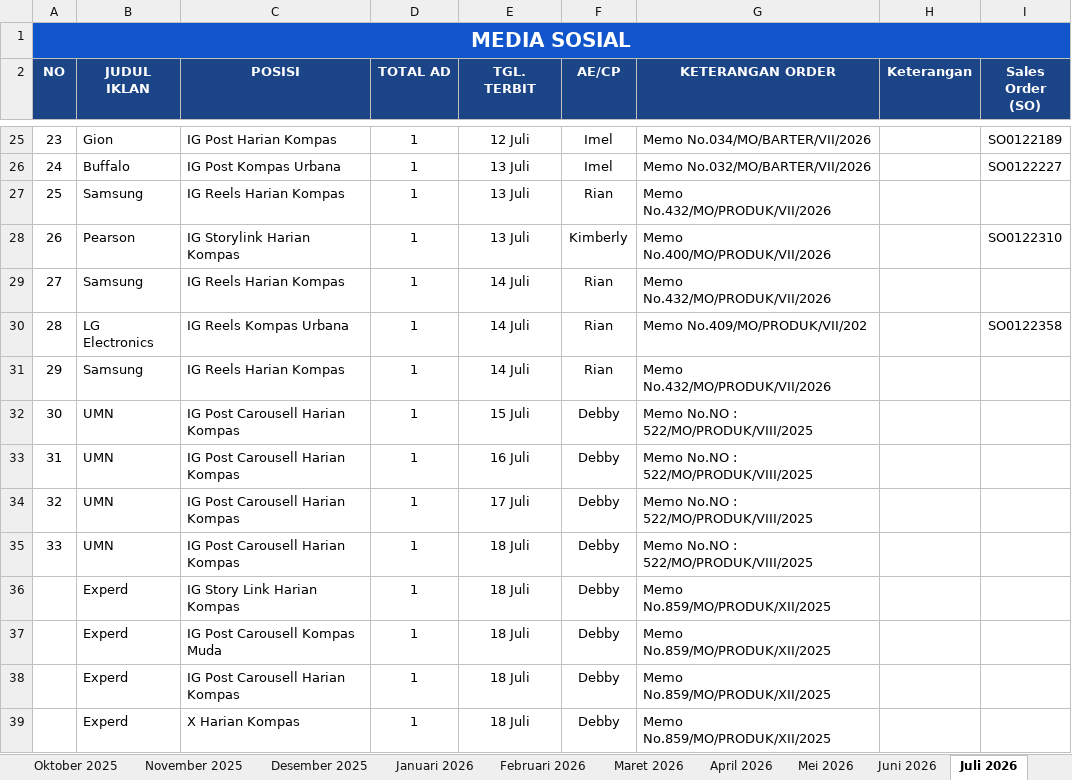
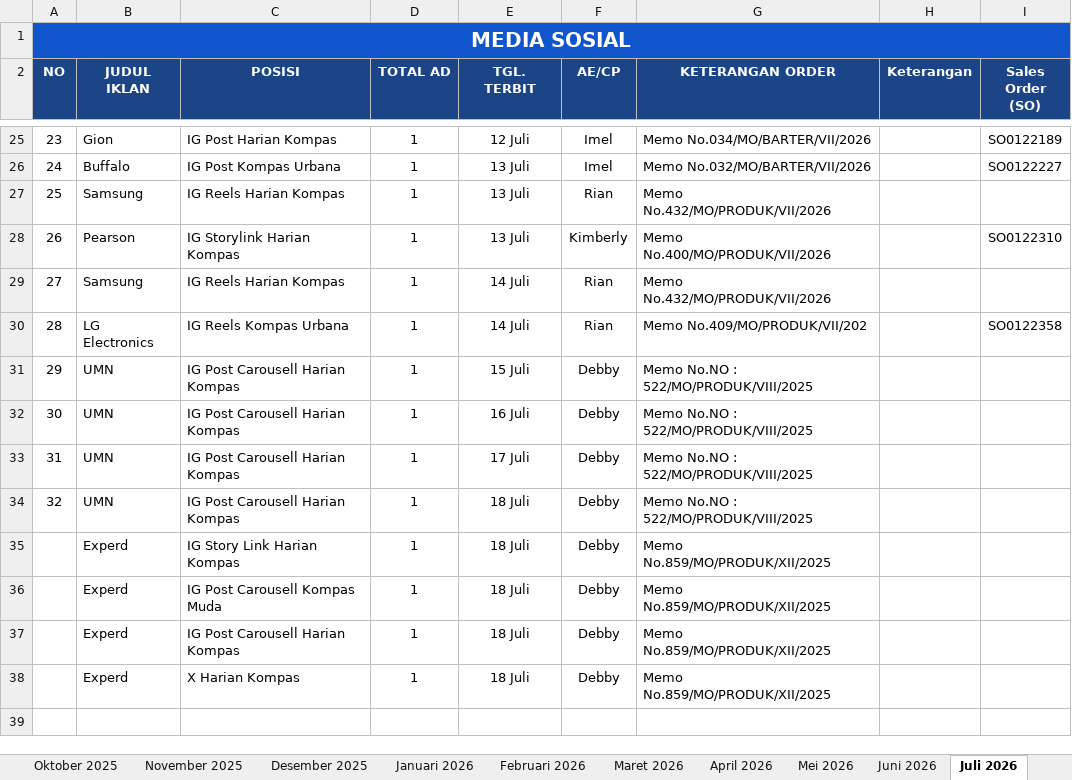
Before and after one commit to tejun219/iklanmedsos.kompas, an Excel workbook: Iklan Media Sosial Harian Kompas.xlsx, sheet Juli 2026, drawn as a sheet; only a part is shown, gaps mark what is left out; values as stored, in another font and other column widths than the file's, no borders; charts and pictures not drawn; removed rows and columns are numbered as before the commit, all else as after; the diff names each change by its address in the sheet, - before the commit and + after, or states it on an @@ line.

Commit message:
Auto-update outline data: 2026-07-14 18:07:04

```diff
--- a/Iklan Media Sosial Harian Kompas.xlsx (sheet Juli 2026)
+++ b/Iklan Media Sosial Harian Kompas.xlsx (sheet Juli 2026)
-row 31: 29 | Samsung | IG Reels Harian Kompas | 1 | 14 Juli | Rian | Memo No.432/MO/PRODUK/VII/2026
@@ column A (NO) renumbered between rows 31 and 34 @@
```
Also changed, not shown: 1 other file.
